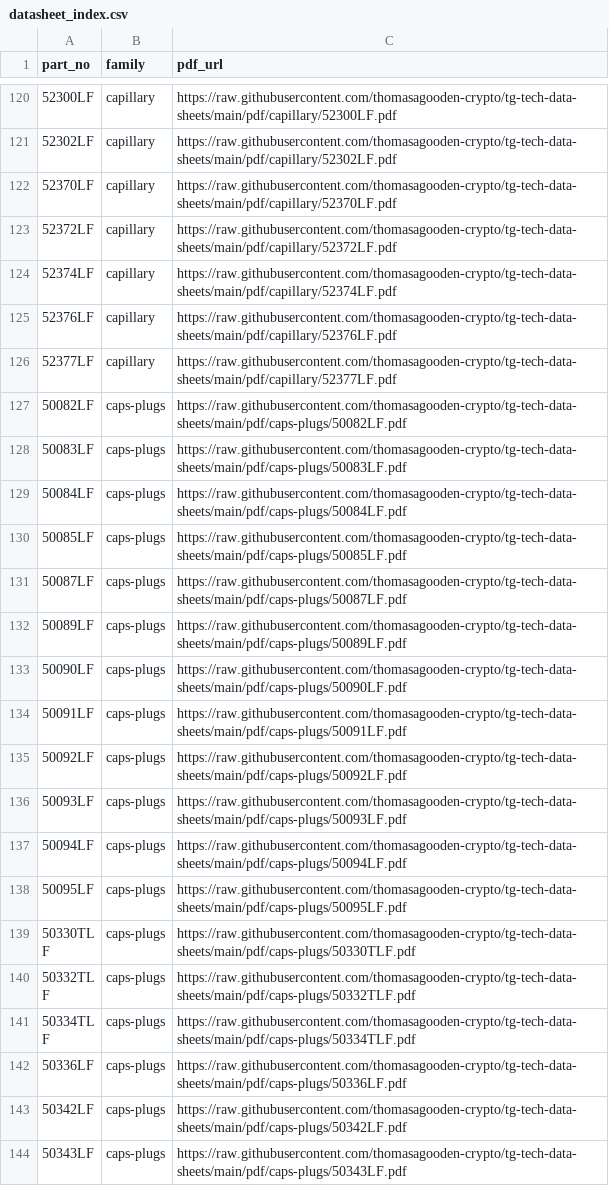
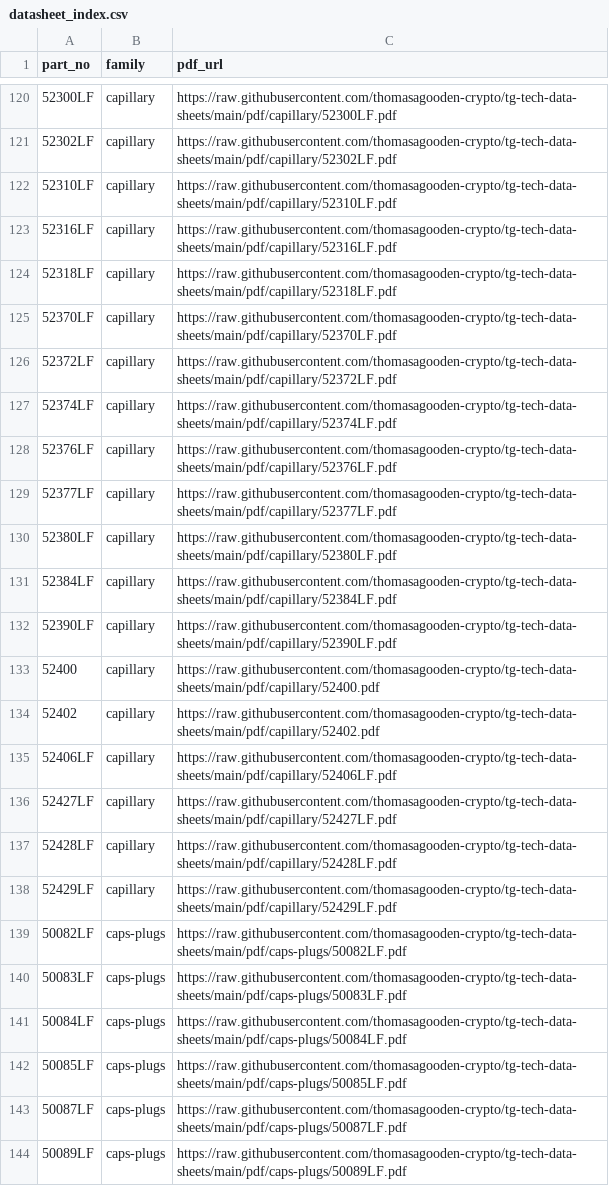
Before and after one commit to thomasagooden-crypto/tg-tech-data-sheets, a CSV file: datasheet_index.csv, drawn as a sheet; only a part is shown, gaps mark what is left out; the shorter side is filled out with more unchanged rows.

```diff
--- a/datasheet_index.csv
+++ b/datasheet_index.csv
@@ -121,2 +121,5 @@ part_no,family,pdf_url
 52302LF,capillary,https://raw.githubusercontent.com/thomasagooden-crypto/tg-tech-data-sheets/main/pdf/capillary/52302LF.pdf
+52310LF,capillary,https://raw.githubusercontent.com/thomasagooden-crypto/tg-tech-data-sheets/main/pdf/capillary/52310LF.pdf
+52316LF,capillary,https://raw.githubusercontent.com/thomasagooden-crypto/tg-tech-data-sheets/main/pdf/capillary/52316LF.pdf
+52318LF,capillary,https://raw.githubusercontent.com/thomasagooden-crypto/tg-tech-data-sheets/main/pdf/capillary/52318LF.pdf
 52370LF,capillary,https://raw.githubusercontent.com/thomasagooden-crypto/tg-tech-data-sheets/main/pdf/capillary/52370LF.pdf
@@ -126,2 +129,11 @@ part_no,family,pdf_url
 52377LF,capillary,https://raw.githubusercontent.com/thomasagooden-crypto/tg-tech-data-sheets/main/pdf/capillary/52377LF.pdf
+52380LF,capillary,https://raw.githubusercontent.com/thomasagooden-crypto/tg-tech-data-sheets/main/pdf/capillary/52380LF.pdf
+52384LF,capillary,https://raw.githubusercontent.com/thomasagooden-crypto/tg-tech-data-sheets/main/pdf/capillary/52384LF.pdf
+52390LF,capillary,https://raw.githubusercontent.com/thomasagooden-crypto/tg-tech-data-sheets/main/pdf/capillary/52390LF.pdf
+52400,capillary,https://raw.githubusercontent.com/thomasagooden-crypto/tg-tech-data-sheets/main/pdf/capillary/52400.pdf
+52402,capillary,https://raw.githubusercontent.com/thomasagooden-crypto/tg-tech-data-sheets/main/pdf/capillary/52402.pdf
+52406LF,capillary,https://raw.githubusercontent.com/thomasagooden-crypto/tg-tech-data-sheets/main/pdf/capillary/52406LF.pdf
+52427LF,capillary,https://raw.githubusercontent.com/thomasagooden-crypto/tg-tech-data-sheets/main/pdf/capillary/52427LF.pdf
+52428LF,capillary,https://raw.githubusercontent.com/thomasagooden-crypto/tg-tech-data-sheets/main/pdf/capillary/52428LF.pdf
+52429LF,capillary,https://raw.githubusercontent.com/thomasagooden-crypto/tg-tech-data-sheets/main/pdf/capillary/52429LF.pdf
 50082LF,caps-plugs,https://raw.githubusercontent.com/thomasagooden-crypto/tg-tech-data-sheets/main/pdf/caps-plugs/50082LF.pdf
```
Also changed, not shown: Master_Measurements.csv, Measurements_Needed.csv, 18 other files.
